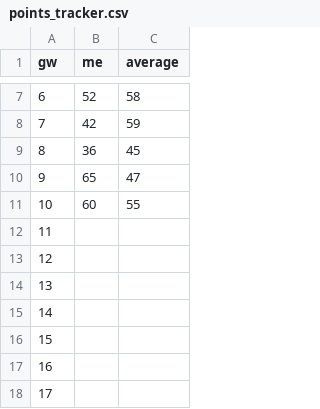
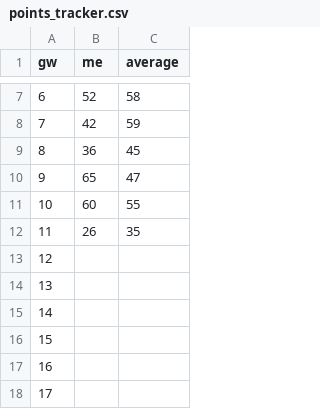
Before and after one commit to janarthduraisingham/fpl, a CSV file: data/points_tracker.csv, drawn as a sheet; only a part is shown, gaps mark what is left out.

```diff
--- a/data/points_tracker.csv
+++ b/data/points_tracker.csv
@@ -11,3 +11,3 @@
 10,60,55
-11,,
+11,26,35
 12,,
```
Also changed, not shown: 10 other files.
